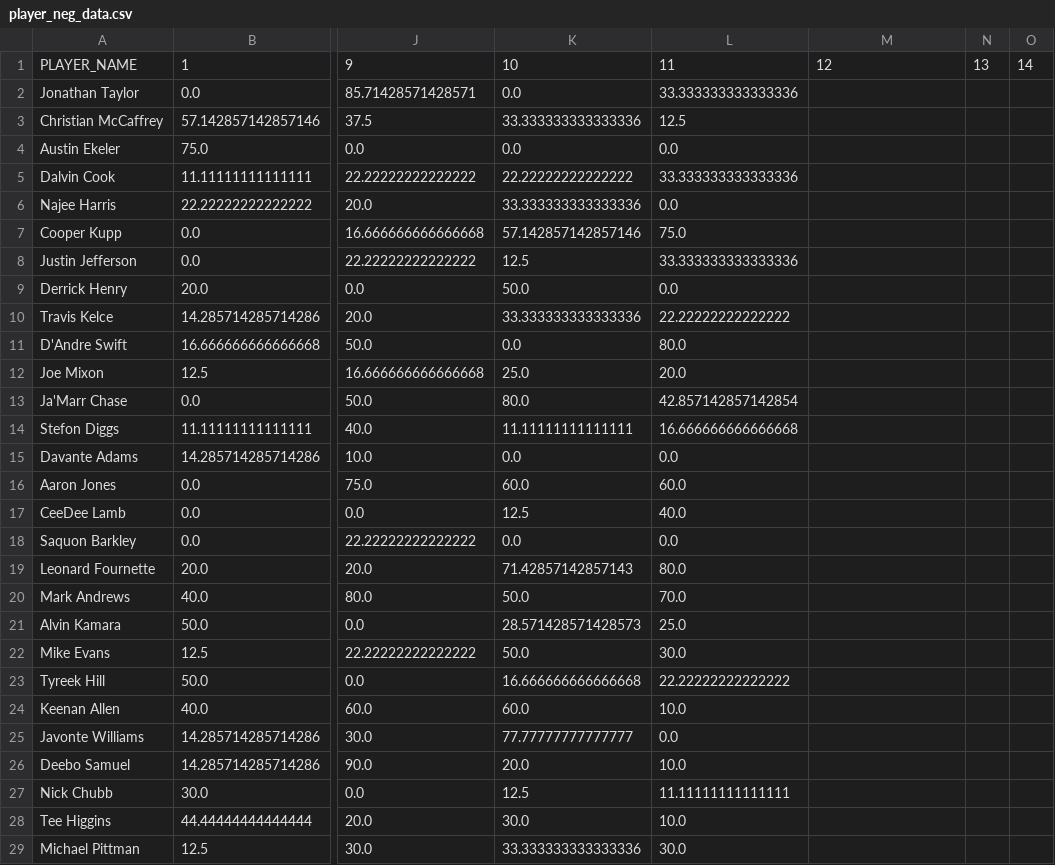
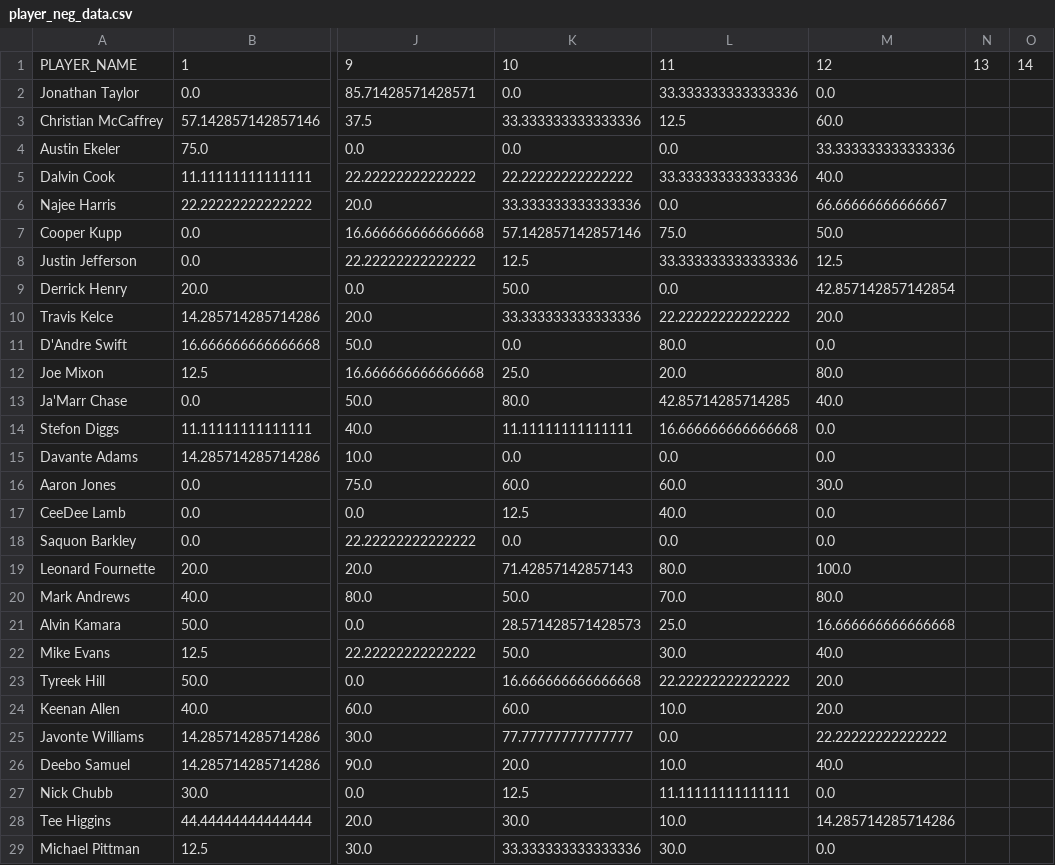
Before and after one commit to dfumo118/fantasy-sentiment-analysis, a CSV file: data/player_neg_data.csv, drawn as a sheet; only a part is shown, gaps mark what is left out; the diff covers the shown part only; the diff names each change by its address in the sheet, - before the commit and + after, or states it on an @@ line.

```diff
--- a/data/player_neg_data.csv
+++ b/data/player_neg_data.csv
-M2: (empty)
+M2: 0.0
-M3: (empty)
+M3: 60.0
-M4: (empty)
+M4: 33.333333333333336
-M5: (empty)
+M5: 40.0
-M6: (empty)
+M6: 66.66666666666667
-M7: (empty)
+M7: 50.0
-M8: (empty)
+M8: 12.5
-M9: (empty)
+M9: 42.857142857142854
-M10: (empty)
+M10: 20.0
-M11: (empty)
+M11: 0.0
-M12: (empty)
+M12: 80.0
-L13: 42.857142857142854
+L13: 42.85714285714285
-M13: (empty)
+M13: 40.0
-M14:M15: (empty)
+M14:M15: 0.0
-M16: (empty)
+M16: 30.0
-M17:M18: (empty)
+M17:M18: 0.0
-M19: (empty)
+M19: 100.0
-M20: (empty)
+M20: 80.0
-M21: (empty)
+M21: 16.666666666666668
-M22: (empty)
+M22: 40.0
-M23:M24: (empty)
+M23:M24: 20.0
-M25: (empty)
+M25: 22.22222222222222
-M26: (empty)
+M26: 40.0
-M27: (empty)
+M27: 0.0
-M28: (empty)
+M28: 14.285714285714286
-M29: (empty)
+M29: 0.0
```
Also changed, not shown: 72 edited cells elsewhere in this file, data/player_neu_data.csv, data/player_pos_data.csv.
